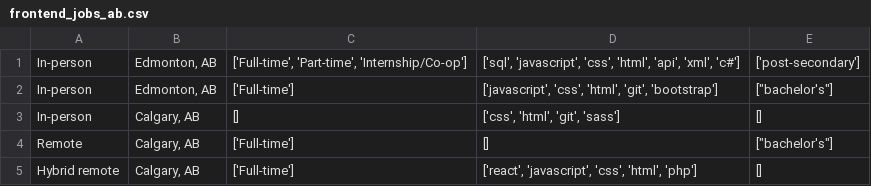
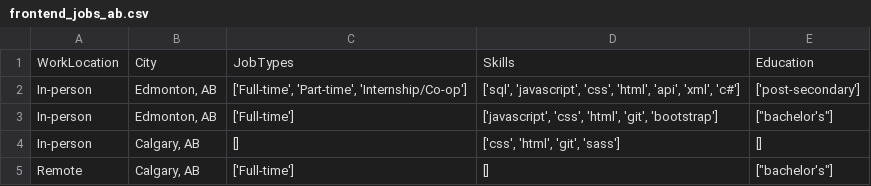
Before and after one commit to Wanderoooo/Scrappy, a CSV file: frontend_jobs_ab.csv, drawn as a sheet; only a part is shown; the shorter side is filled out with more unchanged rows.

```diff
--- a/frontend_jobs_ab.csv
+++ b/frontend_jobs_ab.csv
@@ -1 +1,2 @@
+WorkLocation,City,JobTypes,Skills,Education
 In-person,"Edmonton, AB","['Full-time', 'Part-time', 'Internship/Co-op']","['sql', 'javascript', 'css', 'html', 'api', 'xml', 'c#']",['post-secondary']
```
Also changed, not shown: frontend_jobs_bc.csv, frontend_jobs_mb.csv, 7 other files.
